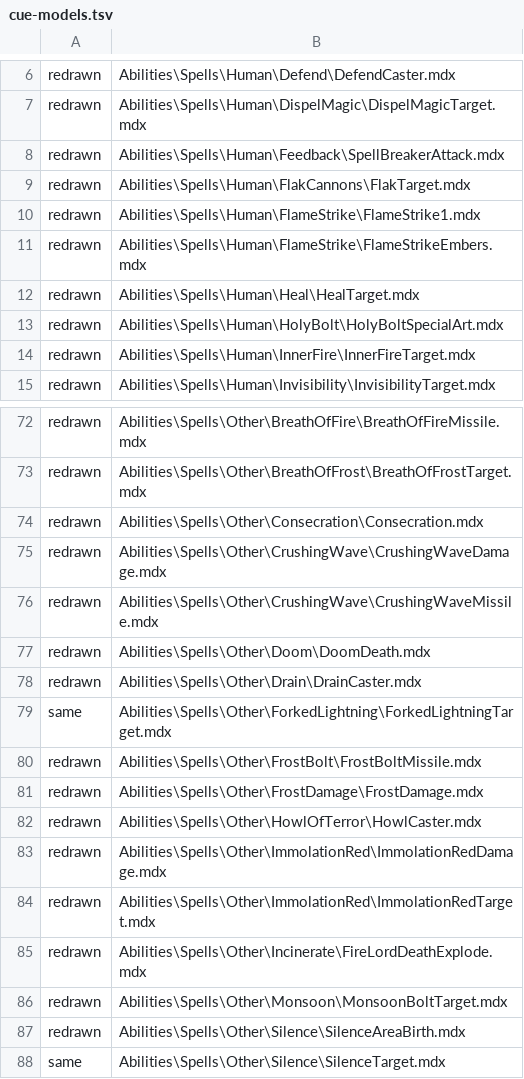
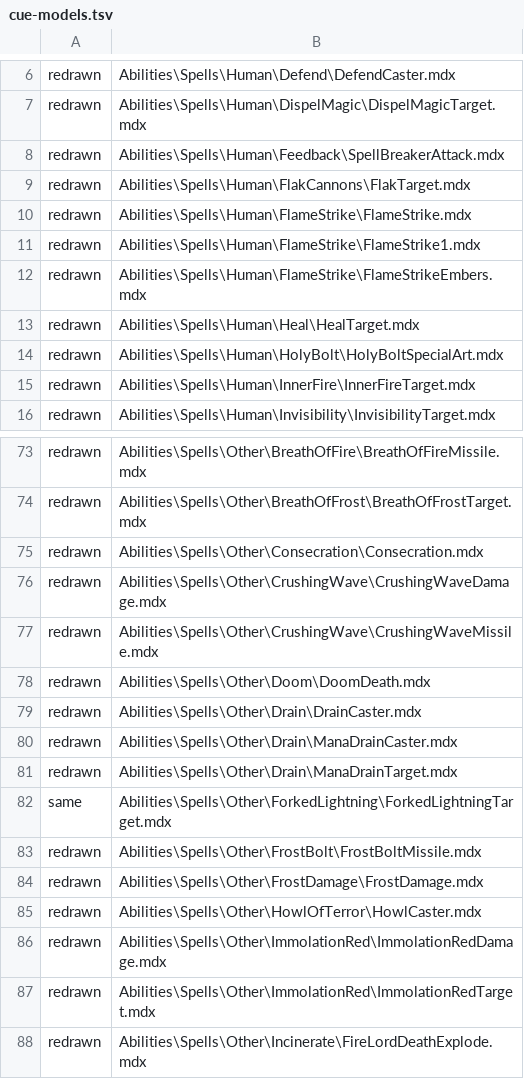
Before and after one commit to tompassarelli/makgora, a TSV file: ts/scripts/wisp/cue-models.tsv, drawn as a sheet; only a part is shown, gaps mark what is left out; the shorter side is filled out with more unchanged rows.

```diff
--- a/ts/scripts/wisp/cue-models.tsv
+++ b/ts/scripts/wisp/cue-models.tsv
@@ -9,2 +9,3 @@ redrawn	Abilities\Spells\Human\Feedback\SpellBreakerAttack.mdx
 redrawn	Abilities\Spells\Human\FlakCannons\FlakTarget.mdx
+redrawn	Abilities\Spells\Human\FlameStrike\FlameStrike.mdx
 redrawn	Abilities\Spells\Human\FlameStrike\FlameStrike1.mdx
@@ -78,2 +79,4 @@ redrawn	Abilities\Spells\Other\Doom\DoomDeath.mdx
 redrawn	Abilities\Spells\Other\Drain\DrainCaster.mdx
+redrawn	Abilities\Spells\Other\Drain\ManaDrainCaster.mdx
+redrawn	Abilities\Spells\Other\Drain\ManaDrainTarget.mdx
 same	Abilities\Spells\Other\ForkedLightning\ForkedLightningTarget.mdx
```
Also changed, not shown: 8 other files.
